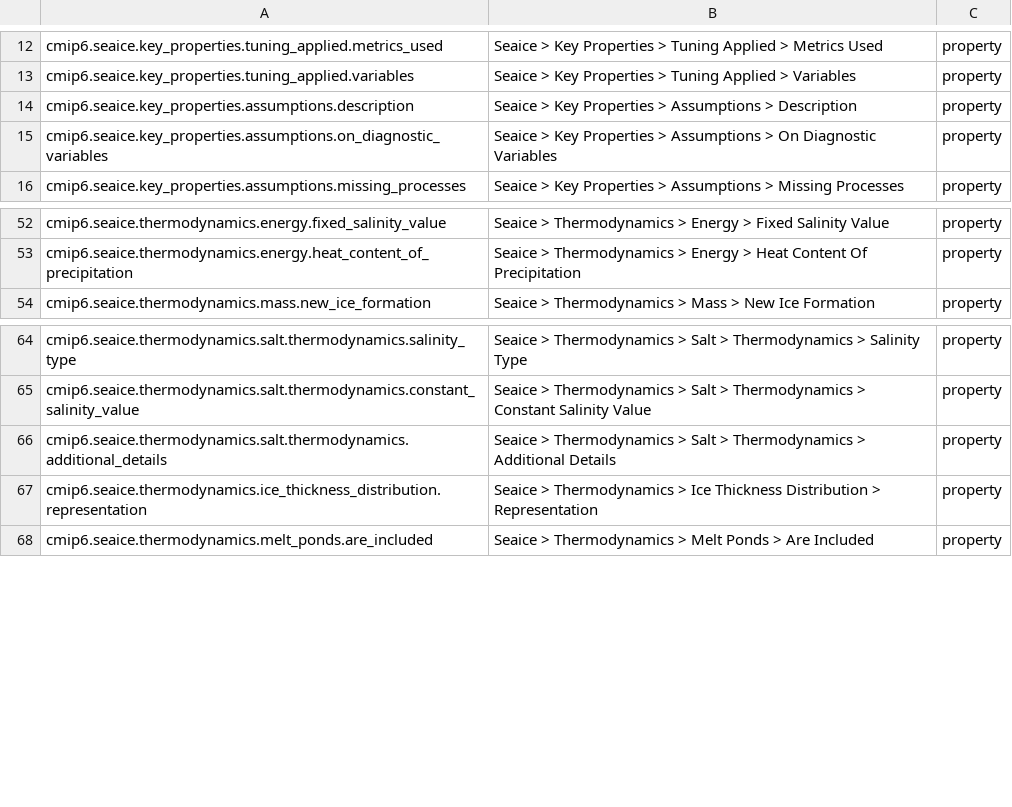
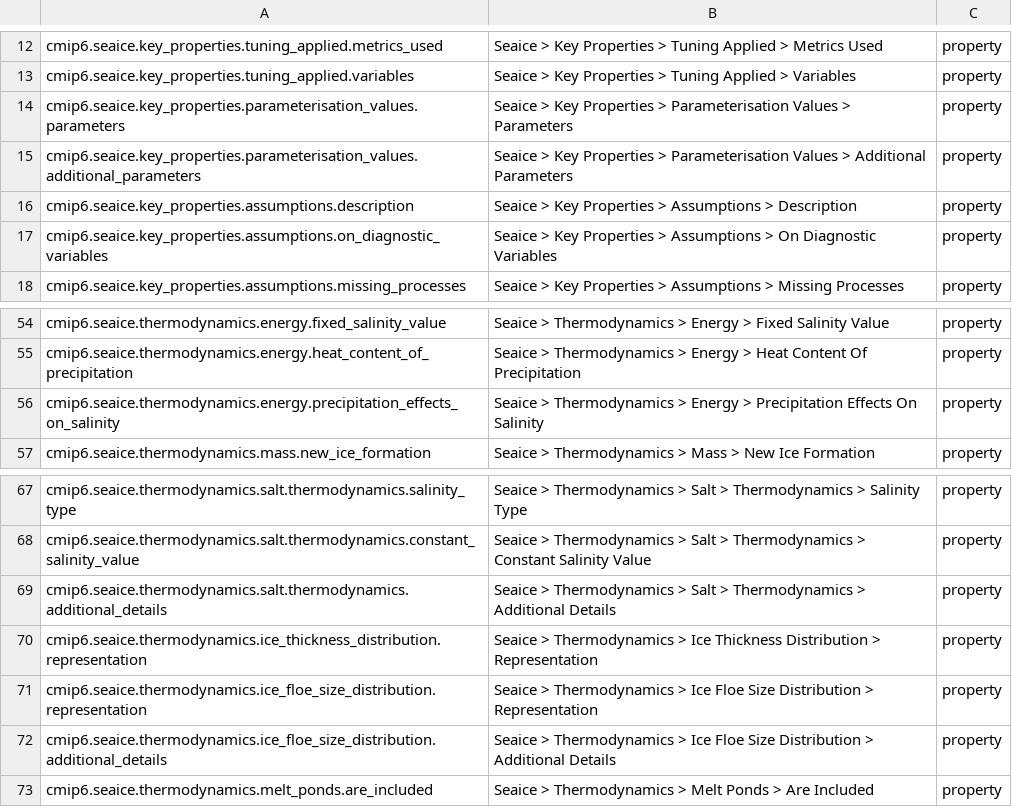
Before and after one commit to ES-DOC/cmip6-specializations-seaice, a CSV file: _seaice-ids-level-3.csv, drawn as a sheet; only a part is shown, gaps mark what is left out.

```diff
--- a/_seaice-ids-level-3.csv
+++ b/_seaice-ids-level-3.csv
@@ -13,2 +13,4 @@ cmip6.seaice.key_properties.tuning_applied.metrics_used, Seaice > Key Properties
 cmip6.seaice.key_properties.tuning_applied.variables, Seaice > Key Properties > Tuning Applied > Variables, property
+cmip6.seaice.key_properties.parameterisation_values.parameters, Seaice > Key Properties > Parameterisation Values > Parameters, property
+cmip6.seaice.key_properties.parameterisation_values.additional_parameters, Seaice > Key Properties > Parameterisation Values > Additional Parameters, property
 cmip6.seaice.key_properties.assumptions.description, Seaice > Key Properties > Assumptions > Description, property
@@ -53,2 +55,3 @@ cmip6.seaice.thermodynamics.energy.fixed_salinity_value, Seaice > Thermodynamics
 cmip6.seaice.thermodynamics.energy.heat_content_of_precipitation, Seaice > Thermodynamics > Energy > Heat Content Of Precipitation, property
+cmip6.seaice.thermodynamics.energy.precipitation_effects_on_salinity, Seaice > Thermodynamics > Energy > Precipitation Effects On Salinity, property
 cmip6.seaice.thermodynamics.mass.new_ice_formation, Seaice > Thermodynamics > Mass > New Ice Formation, property
@@ -67,2 +70,4 @@ cmip6.seaice.thermodynamics.salt.thermodynamics.additional_details, Seaice > The
 cmip6.seaice.thermodynamics.ice_thickness_distribution.representation, Seaice > Thermodynamics > Ice Thickness Distribution > Representation, property
+cmip6.seaice.thermodynamics.ice_floe_size_distribution.representation, Seaice > Thermodynamics > Ice Floe Size Distribution > Representation, property
+cmip6.seaice.thermodynamics.ice_floe_size_distribution.additional_details, Seaice > Thermodynamics > Ice Floe Size Distribution > Additional Details, property
 cmip6.seaice.thermodynamics.melt_ponds.are_included, Seaice > Thermodynamics > Melt Ponds > Are Included, property
```
Also changed, not shown: _seaice-ids-level-1.csv, 4 other files.
